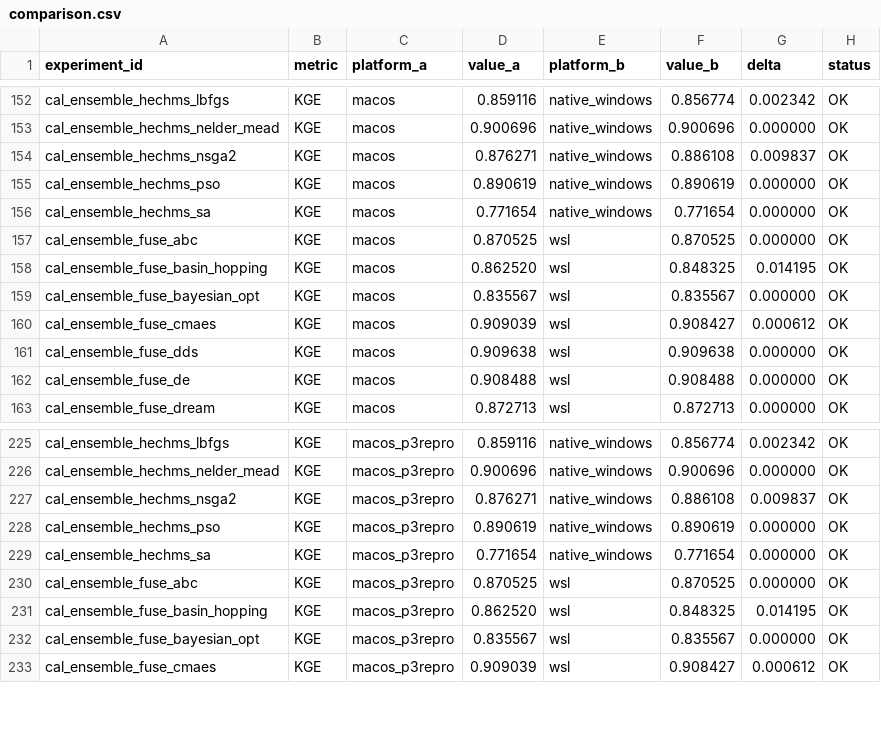
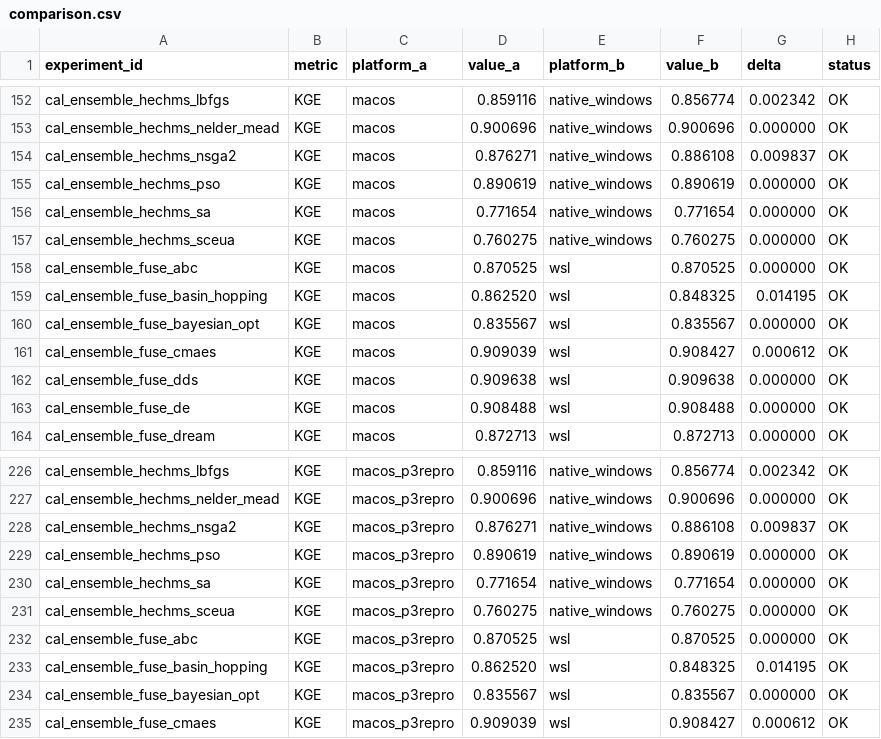
Before and after one commit to DarriEy/SYMFLUENCE, a CSV file: examples/paper_case_studies/repro_status/comparison.csv, drawn as a sheet; only a part is shown, gaps mark what is left out; the diff names each change by its address in the sheet, - before the commit and + after, or states it on an @@ line.

```diff
--- a/examples/paper_case_studies/repro_status/comparison.csv
+++ b/examples/paper_case_studies/repro_status/comparison.csv
+row 157: cal_ensemble_hechms_sceua | KGE | macos | 0.760275 | native_windows | 0.760275 | 0.000000 | OK
+row 231: cal_ensemble_hechms_sceua | KGE | macos_p3repro | 0.760275 | native_windows | 0.760275 | 0.000000 | OK
```
Also changed, not shown: examples/paper_case_studies/repro_status/metrics_native_windows.csv.
